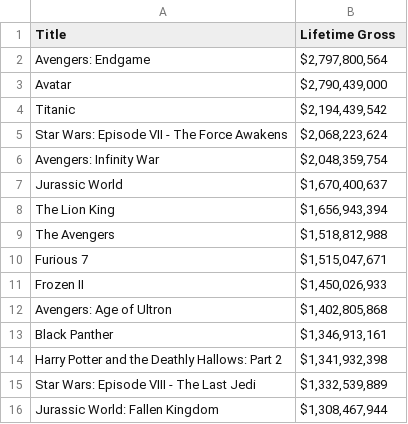
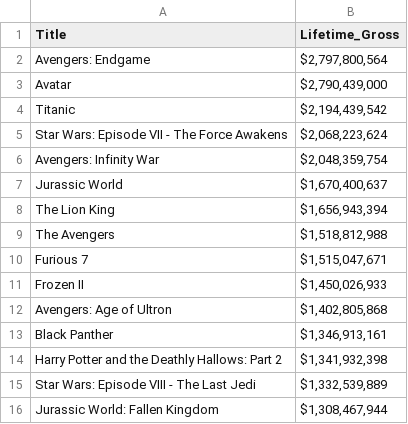
Before and after one commit to rastislp/pands-problem, a CSV file: stats.csv, drawn as a sheet; the diff names each change by its address in the sheet, - before the commit and + after, or states it on an @@ line.

Commit message:
Add files via upload

```diff
--- a/stats.csv
+++ b/stats.csv
-B1: Lifetime Gross
+B1: Lifetime_Gross
```
